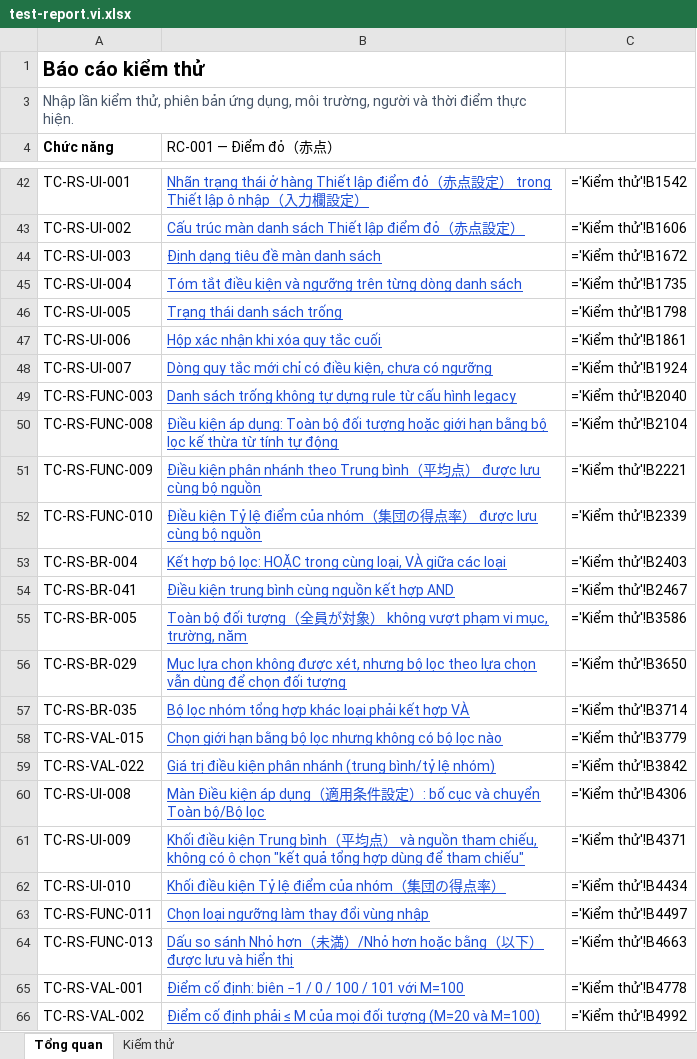
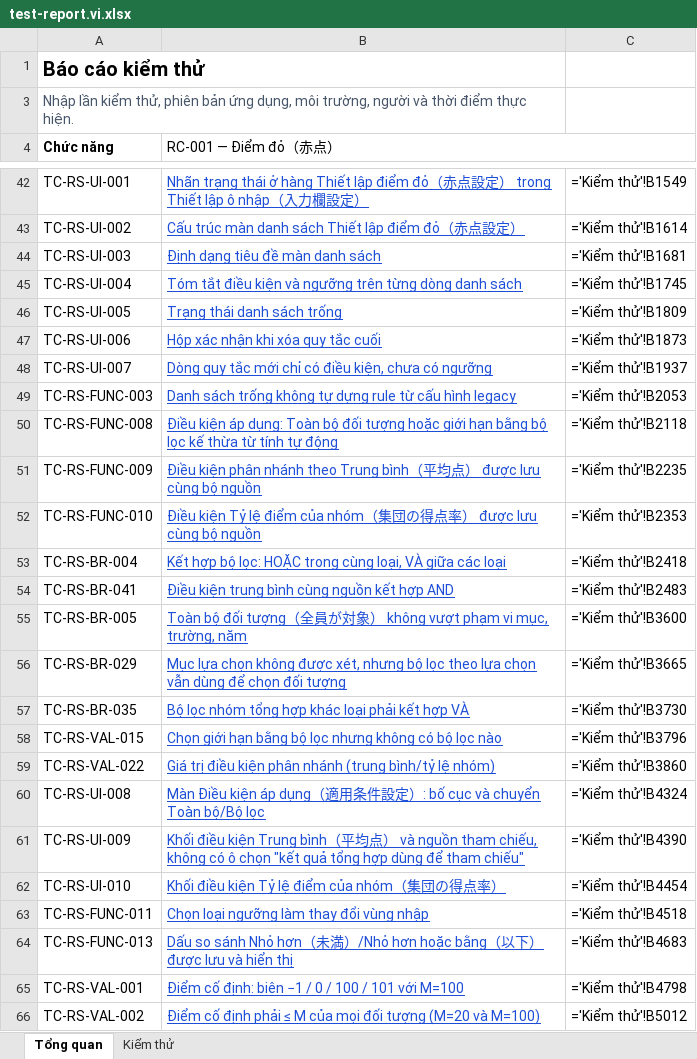
Before and after one commit to TryHand-Co-Ltd/blend-context, an Excel workbook: features/RC-001-red-score/docs/v2/test-spec/test-report.vi.xlsx, sheet Tổng quan, drawn as a sheet; only a part is shown, gaps mark what is left out; values as stored, in another font and other column widths than the file's, no borders; formulas without a stored value are shown as written; the diff covers the shown part only; the diff names each change by its address in the sheet, - before the commit and + after, or states it on an @@ line.

```diff
--- a/features/RC-001-red-score/docs/v2/test-spec/test-report.vi.xlsx (sheet Tổng quan)
+++ b/features/RC-001-red-score/docs/v2/test-spec/test-report.vi.xlsx (sheet Tổng quan)
-C42: ='Kiểm thử'!B1542
+C42: ='Kiểm thử'!B1549
-C43: ='Kiểm thử'!B1606
+C43: ='Kiểm thử'!B1614
-C44: ='Kiểm thử'!B1672
+C44: ='Kiểm thử'!B1681
-C45: ='Kiểm thử'!B1735
+C45: ='Kiểm thử'!B1745
-C46: ='Kiểm thử'!B1798
+C46: ='Kiểm thử'!B1809
-C47: ='Kiểm thử'!B1861
+C47: ='Kiểm thử'!B1873
-C48: ='Kiểm thử'!B1924
+C48: ='Kiểm thử'!B1937
-C49: ='Kiểm thử'!B2040
+C49: ='Kiểm thử'!B2053
-C50: ='Kiểm thử'!B2104
+C50: ='Kiểm thử'!B2118
-C51: ='Kiểm thử'!B2221
+C51: ='Kiểm thử'!B2235
-C52: ='Kiểm thử'!B2339
+C52: ='Kiểm thử'!B2353
-C53: ='Kiểm thử'!B2403
+C53: ='Kiểm thử'!B2418
-C54: ='Kiểm thử'!B2467
+C54: ='Kiểm thử'!B2483
-C55: ='Kiểm thử'!B3586
+C55: ='Kiểm thử'!B3600
-C56: ='Kiểm thử'!B3650
+C56: ='Kiểm thử'!B3665
-C57: ='Kiểm thử'!B3714
+C57: ='Kiểm thử'!B3730
-C58: ='Kiểm thử'!B3779
+C58: ='Kiểm thử'!B3796
-C59: ='Kiểm thử'!B3842
+C59: ='Kiểm thử'!B3860
-C60: ='Kiểm thử'!B4306
+C60: ='Kiểm thử'!B4324
-C61: ='Kiểm thử'!B4371
+C61: ='Kiểm thử'!B4390
-C62: ='Kiểm thử'!B4434
+C62: ='Kiểm thử'!B4454
-C63: ='Kiểm thử'!B4497
+C63: ='Kiểm thử'!B4518
-C64: ='Kiểm thử'!B4663
+C64: ='Kiểm thử'!B4683
-C65: ='Kiểm thử'!B4778
+C65: ='Kiểm thử'!B4798
-C66: ='Kiểm thử'!B4992
+C66: ='Kiểm thử'!B5012
```
Also changed, not shown: 192 edited cells and cell formats elsewhere in this sheet, sheet Kiểm thử, hidden cells, 3 other files.
